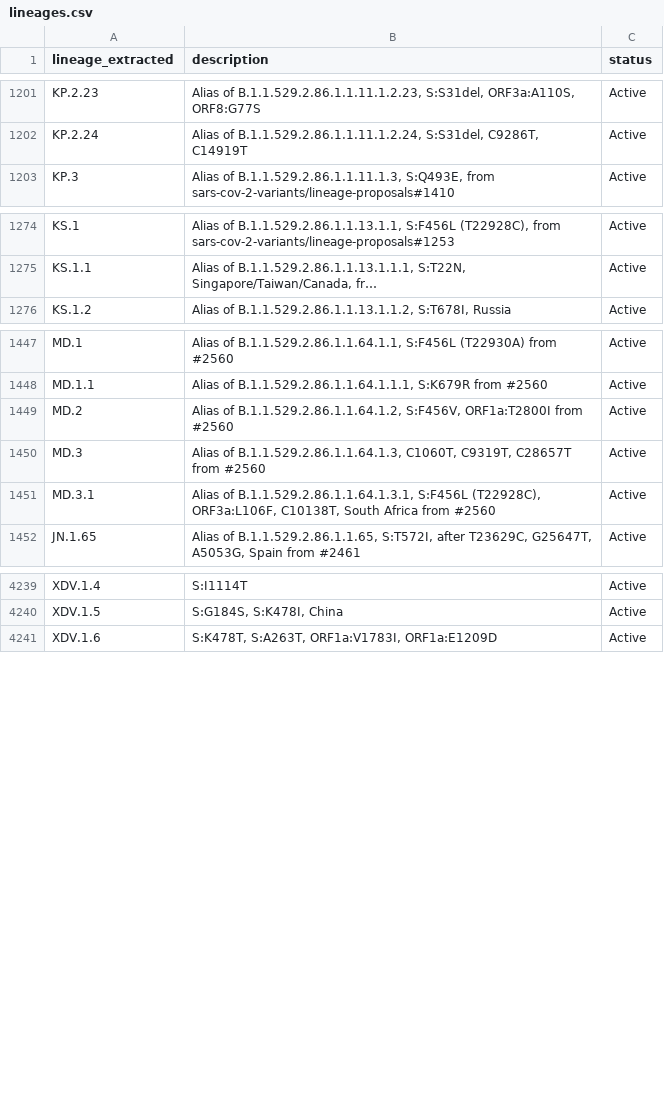
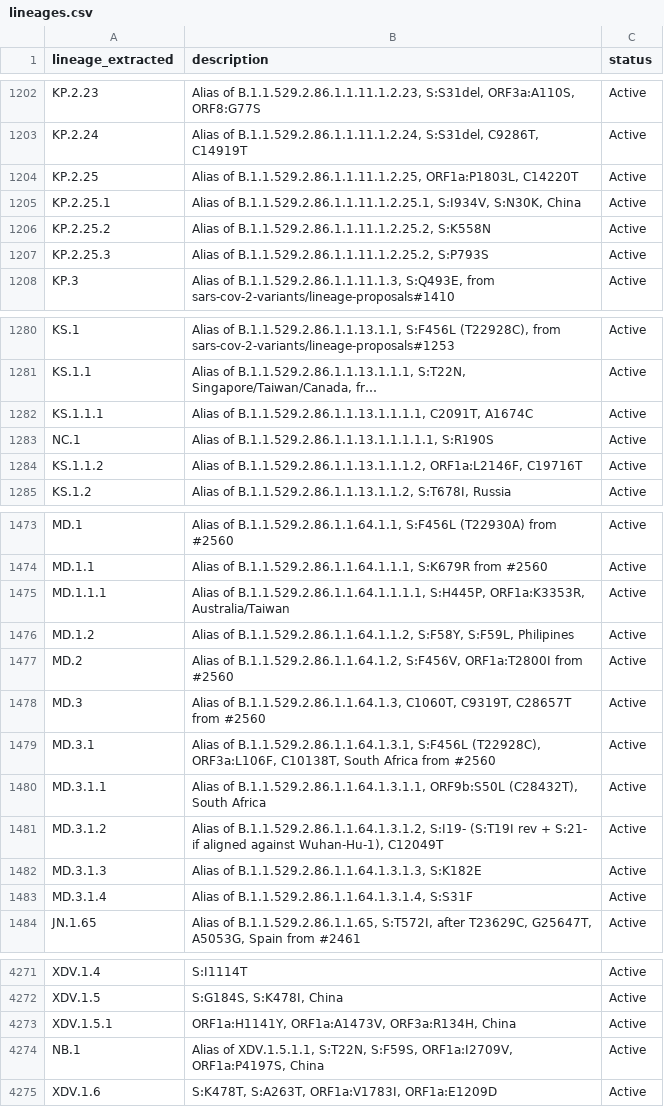
Before and after one commit to NW-PaGe/lineage_classifications, a CSV file: data/lineages.csv, drawn as a sheet; only a part is shown, gaps mark what is left out; long unchanged cells end in …; the diff covers the shown part only; the diff names each change by its address in the sheet, - before the commit and + after, or states it on an @@ line.

```diff
--- a/data/lineages.csv
+++ b/data/lineages.csv
+row 1204: KP.2.25 | Alias of B.1.1.529.2.86.1.1.11.1.2.25, ORF1a:P1803L, C14220T | Active
+row 1205: KP.2.25.1 | Alias of B.1.1.529.2.86.1.1.11.1.2.25.1, S:I934V, S:N30K, China | Active
+row 1206: KP.2.25.2 | Alias of B.1.1.529.2.86.1.1.11.1.2.25.2, S:K558N | Active
+row 1207: KP.2.25.3 | Alias of B.1.1.529.2.86.1.1.11.1.2.25.2, S:P793S | Active
+row 1282: KS.1.1.1 | Alias of B.1.1.529.2.86.1.1.13.1.1.1.1, C2091T, A1674C | Active
+row 1283: NC.1 | Alias of B.1.1.529.2.86.1.1.13.1.1.1.1.1, S:R190S | Active
+row 1284: KS.1.1.2 | Alias of B.1.1.529.2.86.1.1.13.1.1.1.2, ORF1a:L2146F, C19716T | Active
+row 1475: MD.1.1.1 | Alias of B.1.1.529.2.86.1.1.64.1.1.1.1, S:H445P, ORF1a:K3353R, Australia/Taiwan | Active
+row 1476: MD.1.2 | Alias of B.1.1.529.2.86.1.1.64.1.1.2, S:F58Y, S:F59L, Philipines | Active
+row 1480: MD.3.1.1 | Alias of B.1.1.529.2.86.1.1.64.1.3.1.1, ORF9b:S50L (C28432T), South Africa | Active
+row 1481: MD.3.1.2 | Alias of B.1.1.529.2.86.1.1.64.1.3.1.2, S:I19- (S:T19I rev + S:21- if aligned against Wuhan-Hu-1), C12049T | Active
+row 1482: MD.3.1.3 | Alias of B.1.1.529.2.86.1.1.64.1.3.1.3, S:K182E | Active
+row 1483: MD.3.1.4 | Alias of B.1.1.529.2.86.1.1.64.1.3.1.4, S:S31F | Active
+row 4273: XDV.1.5.1 | ORF1a:H1141Y, ORF1a:A1473V, ORF3a:R134H, China | Active
+row 4274: NB.1 | Alias of XDV.1.5.1.1, S:T22N, S:F59S, ORF1a:I2709V, ORF1a:P4197S, China | Active
```
Also changed, not shown: 20 added rows elsewhere in this file.
